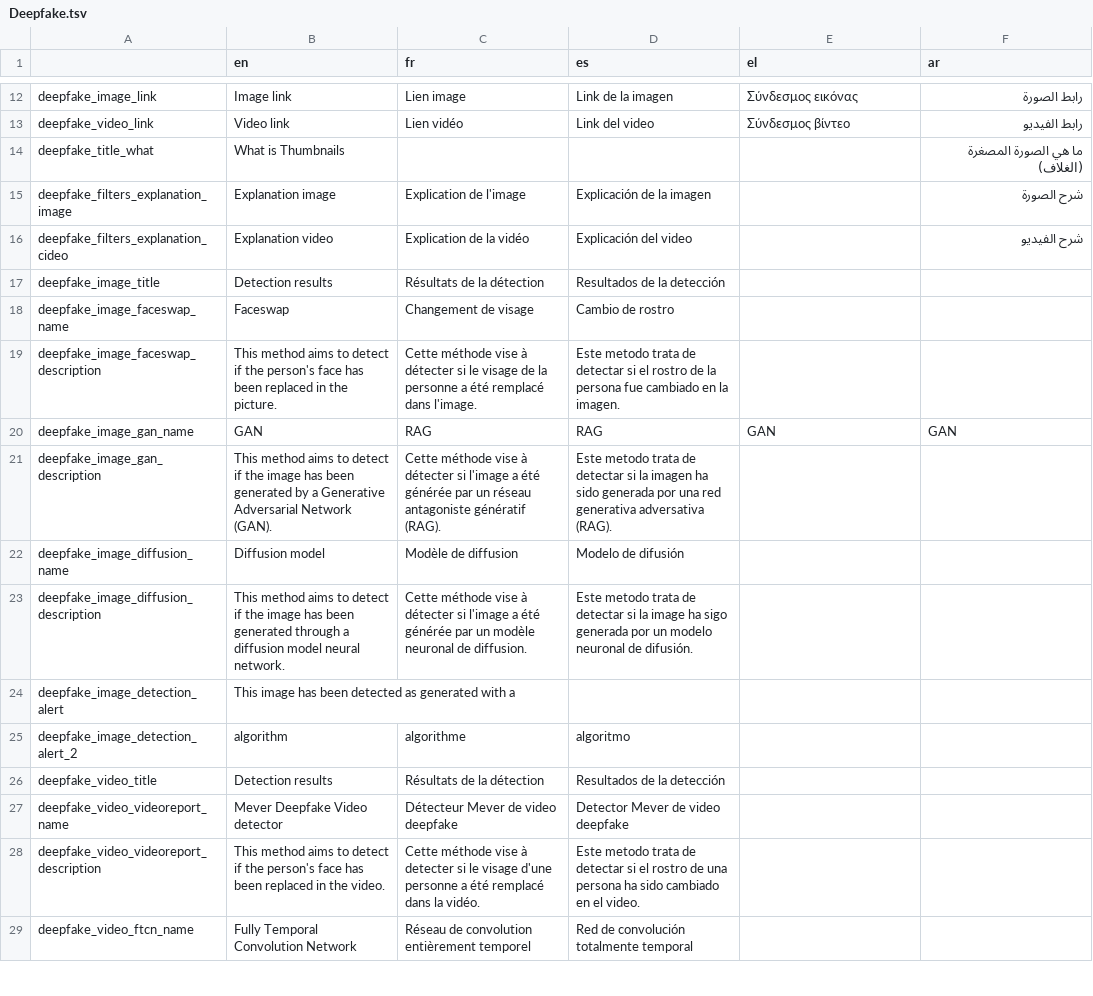
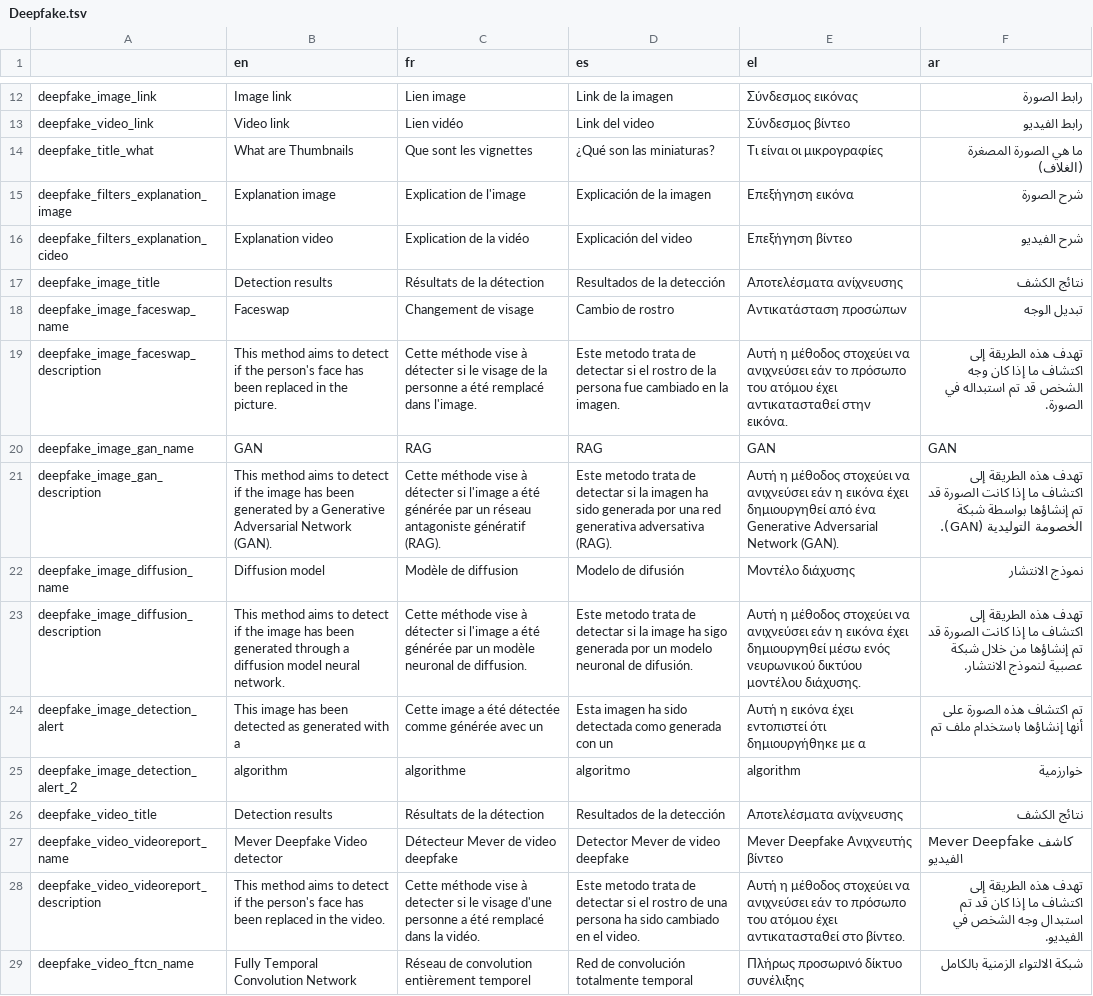
Before and after one commit to AFP-Medialab/InVID-Translations, a TSV file: components/NavItems/tools/Deepfake.tsv, drawn as a sheet; only a part is shown, gaps mark what is left out; the diff covers the shown part only; the diff names each change by its address in the sheet, - before the commit and + after, or states it on an @@ line.

Commit message:
tanslation deepfake syntetic

```diff
--- a/components/NavItems/tools/Deepfake.tsv
+++ b/components/NavItems/tools/Deepfake.tsv
-B14 (en): What is Thumbnails
+B14 (en): What are Thumbnails
-C14 (fr): (empty)
+C14 (fr): Que sont les vignettes
-D14 (es): (empty)
+D14 (es): ¿Qué son las miniaturas?
-E14 (el): (empty)
+E14 (el): Τι είναι οι μικρογραφίες
-E15 (el): (empty)
+E15 (el): Επεξήγηση εικόνα
-E16 (el): (empty)
+E16 (el): Επεξήγηση βίντεο
-E17 (el): (empty)
+E17 (el): Αποτελέσματα ανίχνευσης
-F17 (ar): (empty)
+F17 (ar): نتائج الكشف
-E18 (el): (empty)
+E18 (el): Αντικατάσταση προσώπων
-F18 (ar): (empty)
+F18 (ar): تبديل الوجه
-E19 (el): (empty)
+E19 (el): Αυτή η μέθοδος στοχεύει να ανιχνεύσει εάν το πρόσωπο του ατόμου έχει αντικατασταθεί στην εικόνα.
-F19 (ar): (empty)
+F19 (ar): تهدف هذه الطريقة إلى اكتشاف ما إذا كان وجه الشخص قد تم استبداله في الصورة.
-E21 (el): (empty)
+E21 (el): Αυτή η μέθοδος στοχεύει να ανιχνεύσει εάν η εικόνα έχει δημιουργηθεί από ένα Generative Adversarial Network (GAN).
-F21 (ar): (empty)
+F21 (ar): تهدف هذه الطريقة إلى اكتشاف ما إذا كانت الصورة قد تم إنشاؤها بواسطة شبكة الخصومة التوليدية (GAN).
-E22 (el): (empty)
+E22 (el): Μοντέλο διάχυσης
-F22 (ar): (empty)
+F22 (ar): نموذج الانتشار
-E23 (el): (empty)
+E23 (el): Αυτή η μέθοδος στοχεύει να ανιχνεύσει εάν η εικόνα έχει δημιουργηθεί μέσω ενός νευρωνικού δικτύου μοντέλου διάχυσης.
-F23 (ar): (empty)
+F23 (ar): تهدف هذه الطريقة إلى اكتشاف ما إذا كانت الصورة قد تم إنشاؤها من خلال شبكة عصبية لنموذج الانتشار.
-C24 (fr): (empty)
+C24 (fr): Cette image a été détectée comme générée avec un
-D24 (es): (empty)
+D24 (es): Esta imagen ha sido detectada como generada con un
-E24 (el): (empty)
+E24 (el): Αυτή η εικόνα έχει εντοπιστεί ότι δημιουργήθηκε με α
-F24 (ar): (empty)
+F24 (ar): تم اكتشاف هذه الصورة على أنها إنشاؤها باستخدام ملف تم
-E25 (el): (empty)
+E25 (el): algorithm
-F25 (ar): (empty)
+F25 (ar): خوارزمية
-E26 (el): (empty)
+E26 (el): Αποτελέσματα ανίχνευσης
-F26 (ar): (empty)
+F26 (ar): نتائج الكشف
-E27 (el): (empty)
+E27 (el): Mever Deepfake Ανιχνευτής βίντεο
-F27 (ar): (empty)
+F27 (ar): Mever Deepfake كاشف الفيديو
-E28 (el): (empty)
+E28 (el): Αυτή η μέθοδος στοχεύει να ανιχνεύσει εάν το πρόσωπο του ατόμου έχει αντικατασταθεί στο βίντεο.
-F28 (ar): (empty)
+F28 (ar): تهدف هذه الطريقة إلى اكتشاف ما إذا كان قد تم استبدال وجه الشخص في الفيديو.
-E29 (el): (empty)
+E29 (el): Πλήρως προσωρινό δίκτυο συνέλιξης
-F29 (ar): (empty)
+F29 (ar): شبكة الالتواء الزمنية بالكامل
```
Also changed, not shown: 10 edited cells elsewhere in this file, components/NavItems/tools/SyntheticImageDetection.tsv.
